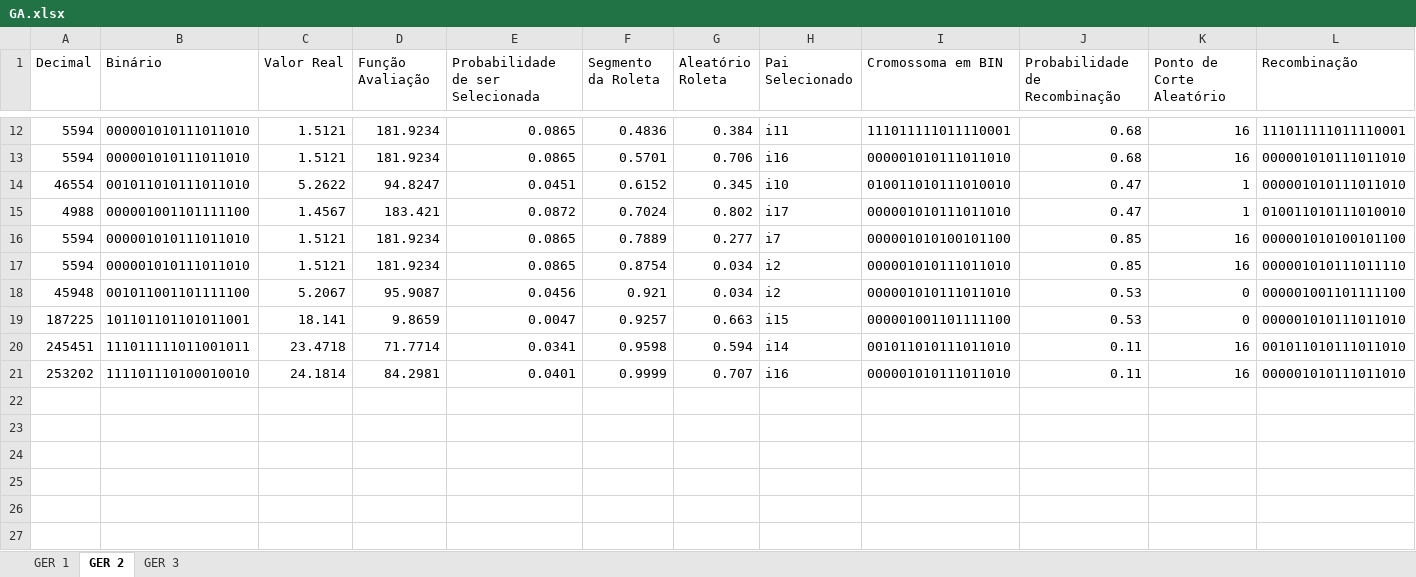
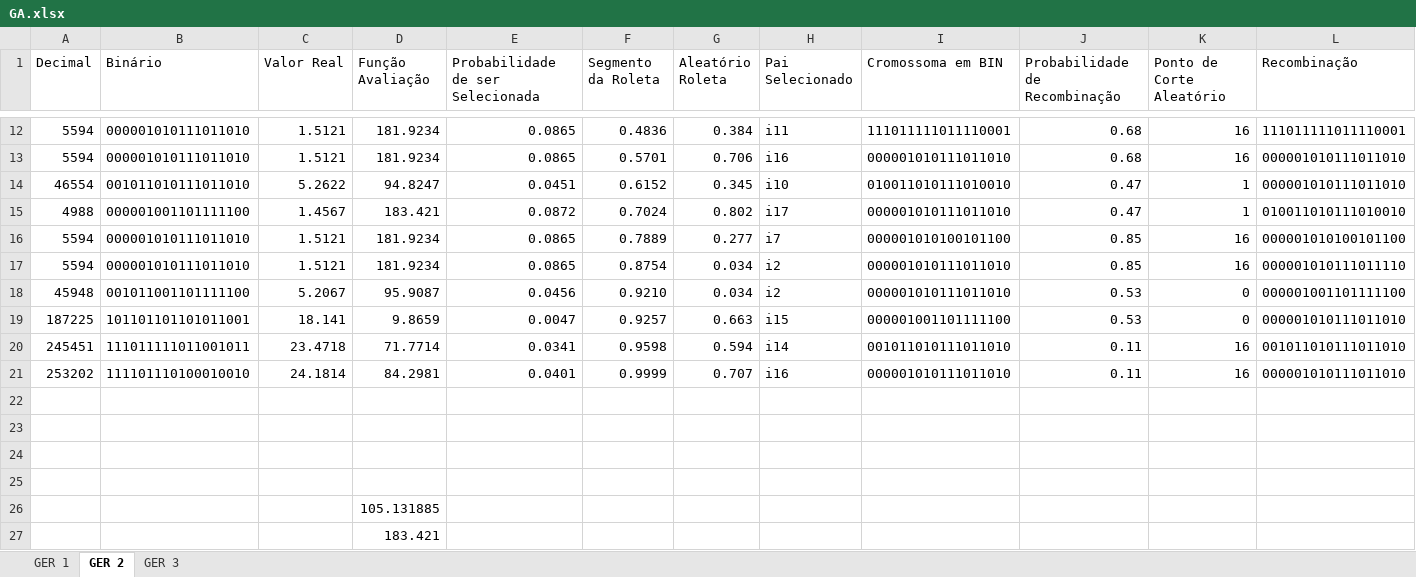
Before and after one commit to carv3l/IA_AlgoritmoGenetico, an Excel workbook: GA.xlsx, sheet GER 2, drawn as a sheet; only a part is shown, gaps mark what is left out; values as stored, in another font and other column widths than the file's, no borders; rows hold the shown columns only; the diff names each change by its address in the sheet, - before the commit and + after, or states it on an @@ line.

```diff
--- a/GA.xlsx (sheet GER 2)
+++ b/GA.xlsx (sheet GER 2)
-F18 (Segmento da Roleta): 0.921
+F18 (Segmento da Roleta): 0.9210
+row 22: (empty)
+row 23: (empty)
+row 24: (empty)
+row 25: (empty)
+row 26:  |  |  | 105.131885
+row 27:  |  |  | 183.421
```
Also changed, not shown: sheet GER 1, sheet GER 3.
